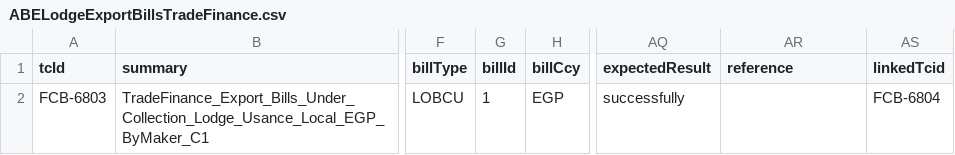
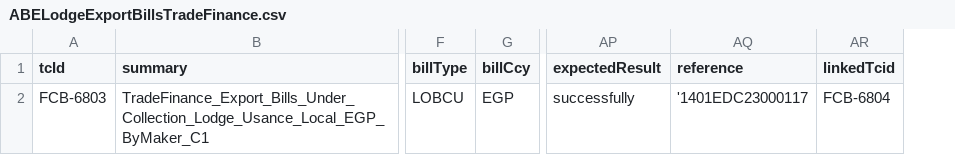
Before and after one commit to tarekelwasseif98/ABE_Selenium, a CSV file: Training/csvFiles/ABELodgeExportBillsTradeFinance.csv, drawn as a sheet; only a part is shown, gaps mark what is left out; removed rows and columns are numbered as before the commit, all else as after; the diff names each change by its address in the sheet, - before the commit and + after, or states it on an @@ line.

Commit message:
Export bills L/V

```diff
--- a/Training/csvFiles/ABELodgeExportBillsTradeFinance.csv
+++ b/Training/csvFiles/ABELodgeExportBillsTradeFinance.csv
-column G (billId), row 2: 1
-AQ2 (reference): (empty)
+AQ2 (reference): '1401EDC23000117
```
Also changed, not shown: 52 other files.
